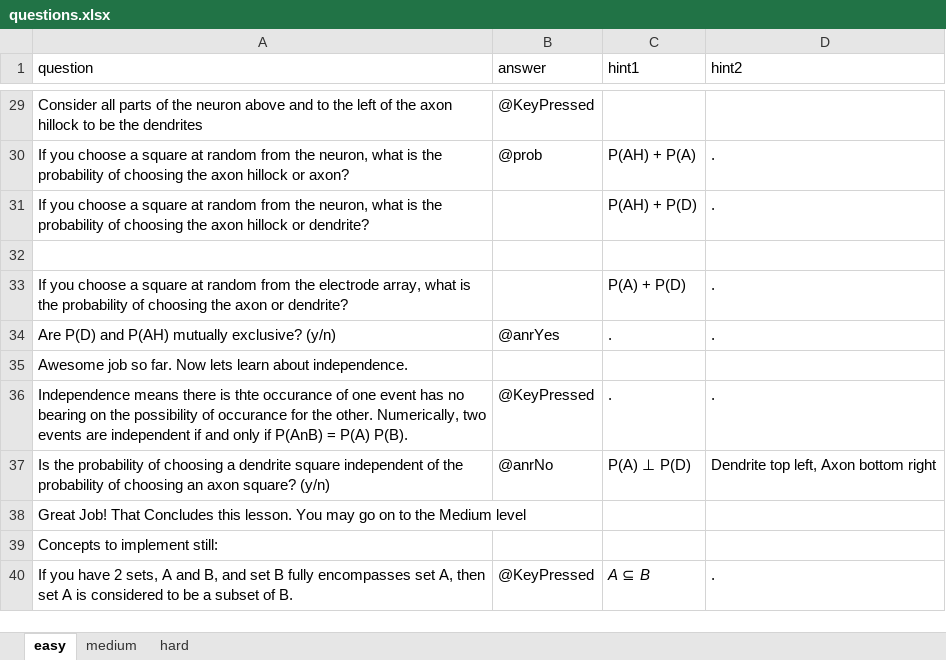
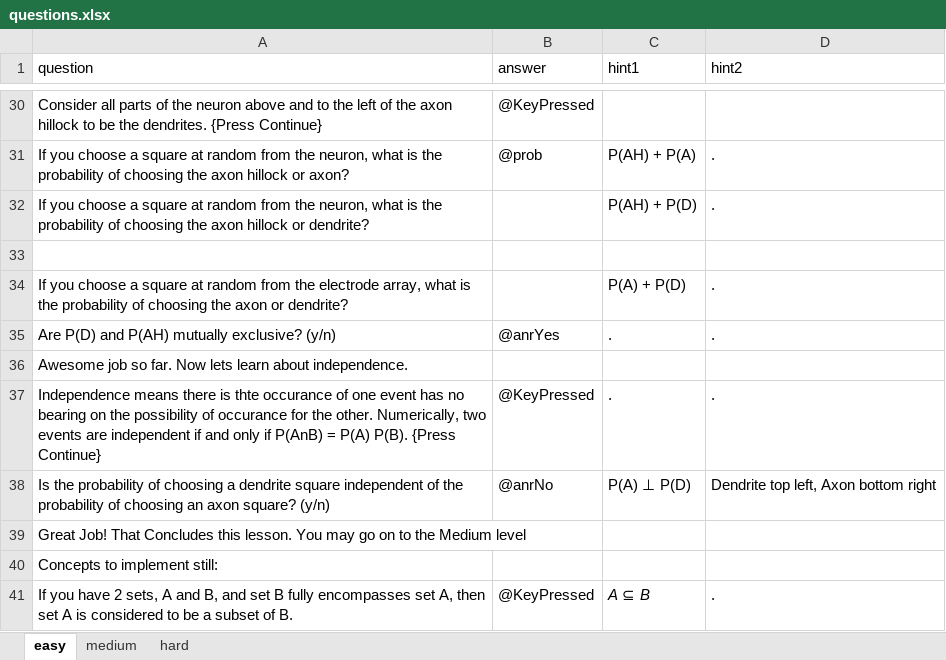
Before and after one commit to IvaStevens/NDA_final_project, an Excel workbook: questions.xlsx, sheet easy, drawn as a sheet; only a part is shown, gaps mark what is left out; values as stored, in another font and other column widths than the file's, no borders; addresses are those after the commit; the diff covers the shown part only; the diff names each change by its address in the sheet, - before the commit and + after, or states it on an @@ line.

Commit message:
excel, press continue

```diff
--- a/questions.xlsx (sheet easy)
+++ b/questions.xlsx (sheet easy)
-A30 (question): …be the dendrites
+A30 (question): …be the dendrites. {Press Continue}
-A37 (question): …P(A) P(B).
+A37 (question): …P(A) P(B). {Press Continue}
```
Also changed, not shown: 7 added rows, 6 removed rows and 14 edited cells elsewhere in this sheet.
